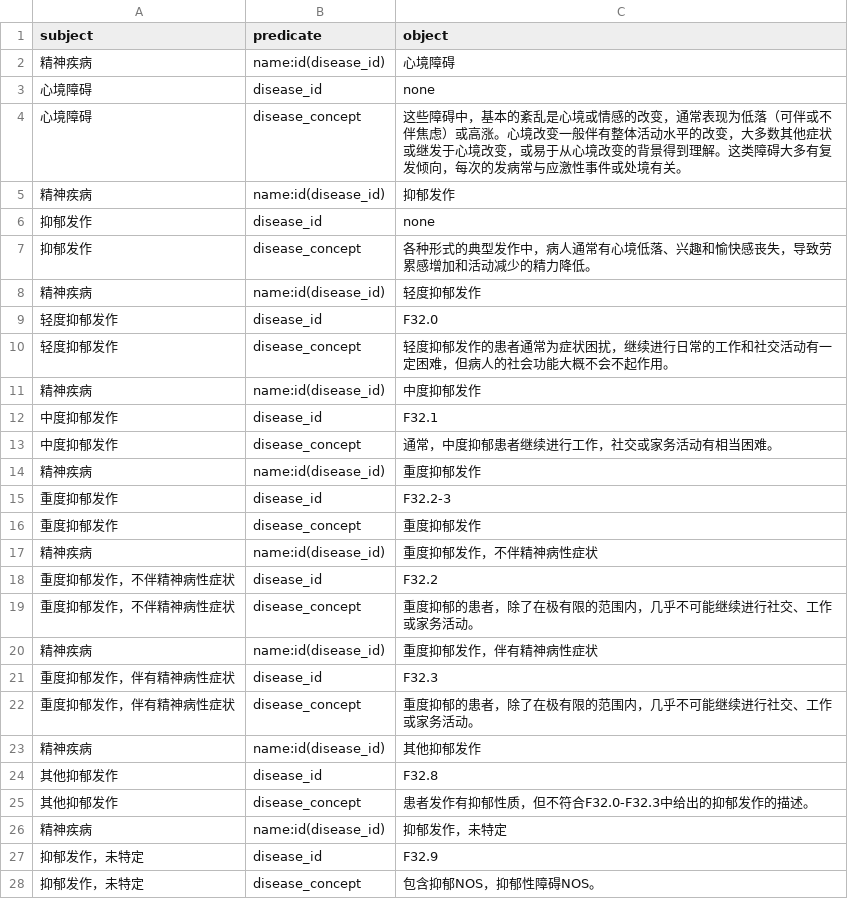
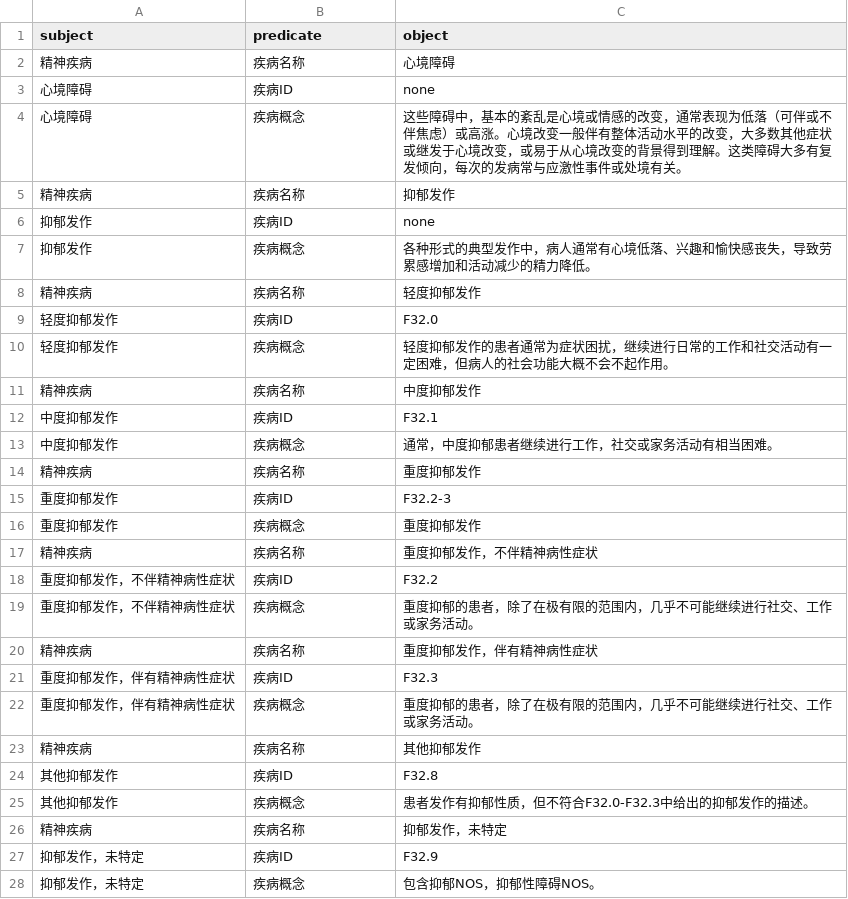
Before and after one commit to flyor2017/knowledgeGraph, a CSV file: src/resources/new_importdata_test/disease_attribute_triple.csv, drawn as a sheet; only a part is shown; the diff covers the shown part only.

```diff
--- a/src/resources/new_importdata_test/disease_attribute_triple.csv
+++ b/src/resources/new_importdata_test/disease_attribute_triple.csv
@@ -1,28 +1,28 @@
 subject,predicate,object
-精神疾病,name:id(disease_id),心境障碍
-心境障碍,disease_id,none
-心境障碍,disease_concept,这些障碍中，基本的紊乱是心境或情感的改变，通常表现为低落（可伴或不伴焦虑）或高涨。心境改变一般伴有整体活动水平的改变，大多数其他症状或继发于心境改变，或易于从心境改变的背景得到理解。这类障碍大多有复发倾向，每次的发病常与应激性事件或处境有关。
-精神疾病,name:id(disease_id),抑郁发作
-抑郁发作,disease_id,none
-抑郁发作,disease_concept,各种形式的典型发作中，病人通常有心境低落、兴趣和愉快感丧失，导致劳累感增加和活动减少的精力降低。
-精神疾病,name:id(disease_id),轻度抑郁发作
-轻度抑郁发作,disease_id,F32.0
-轻度抑郁发作,disease_concept,轻度抑郁发作的患者通常为症状困扰，继续进行日常的工作和社交活动有一定困难，但病人的社会功能大概不会不起作用。
-精神疾病,name:id(disease_id),中度抑郁发作
-中度抑郁发作,disease_id,F32.1
-中度抑郁发作,disease_concept,通常，中度抑郁患者继续进行工作，社交或家务活动有相当困难。
-精神疾病,name:id(disease_id),重度抑郁发作
-重度抑郁发作,disease_id,F32.2-3
-重度抑郁发作,disease_concept,重度抑郁发作
-精神疾病,name:id(disease_id),重度抑郁发作，不伴精神病性症状
-重度抑郁发作，不伴精神病性症状,disease_id,F32.2
-重度抑郁发作，不伴精神病性症状,disease_concept,重度抑郁的患者，除了在极有限的范围内，几乎不可能继续进行社交、工作或家务活动。
-精神疾病,name:id(disease_id),重度抑郁发作，伴有精神病性症状
-重度抑郁发作，伴有精神病性症状,disease_id,F32.3
-重度抑郁发作，伴有精神病性症状,disease_concept,重度抑郁的患者，除了在极有限的范围内，几乎不可能继续进行社交、工作或家务活动。
-精神疾病,name:id(disease_id),其他抑郁发作
-其他抑郁发作,disease_id,F32.8
-其他抑郁发作,disease_concept,患者发作有抑郁性质，但不符合F32.0-F32.3中给出的抑郁发作的描述。
-精神疾病,name:id(disease_id),抑郁发作，未特定
-抑郁发作，未特定,disease_id,F32.9
-抑郁发作，未特定,disease_concept,包含抑郁NOS，抑郁性障碍NOS。
+精神疾病,疾病名称,心境障碍
+心境障碍,疾病ID,none
+心境障碍,疾病概念,这些障碍中，基本的紊乱是心境或情感的改变，通常表现为低落（可伴或不伴焦虑）或高涨。心境改变一般伴有整体活动水平的改变，大多数其他症状或继发于心境改变，或易于从心境改变的背景得到理解。这类障碍大多有复发倾向，每次的发病常与应激性事件或处境有关。
+精神疾病,疾病名称,抑郁发作
+抑郁发作,疾病ID,none
+抑郁发作,疾病概念,各种形式的典型发作中，病人通常有心境低落、兴趣和愉快感丧失，导致劳累感增加和活动减少的精力降低。
+精神疾病,疾病名称,轻度抑郁发作
+轻度抑郁发作,疾病ID,F32.0
+轻度抑郁发作,疾病概念,轻度抑郁发作的患者通常为症状困扰，继续进行日常的工作和社交活动有一定困难，但病人的社会功能大概不会不起作用。
+精神疾病,疾病名称,中度抑郁发作
+中度抑郁发作,疾病ID,F32.1
+中度抑郁发作,疾病概念,通常，中度抑郁患者继续进行工作，社交或家务活动有相当困难。
+精神疾病,疾病名称,重度抑郁发作
+重度抑郁发作,疾病ID,F32.2-3
+重度抑郁发作,疾病概念,重度抑郁发作
+精神疾病,疾病名称,重度抑郁发作，不伴精神病性症状
+重度抑郁发作，不伴精神病性症状,疾病ID,F32.2
+重度抑郁发作，不伴精神病性症状,疾病概念,重度抑郁的患者，除了在极有限的范围内，几乎不可能继续进行社交、工作或家务活动。
+精神疾病,疾病名称,重度抑郁发作，伴有精神病性症状
+重度抑郁发作，伴有精神病性症状,疾病ID,F32.3
+重度抑郁发作，伴有精神病性症状,疾病概念,重度抑郁的患者，除了在极有限的范围内，几乎不可能继续进行社交、工作或家务活动。
+精神疾病,疾病名称,其他抑郁发作
+其他抑郁发作,疾病ID,F32.8
+其他抑郁发作,疾病概念,患者发作有抑郁性质，但不符合F32.0-F32.3中给出的抑郁发作的描述。
+精神疾病,疾病名称,抑郁发作，未特定
+抑郁发作，未特定,疾病ID,F32.9
+抑郁发作，未特定,疾病概念,包含抑郁NOS，抑郁性障碍NOS。
```
Also changed, not shown: 78 edited cells elsewhere in this file, src/resources/new_importdata_test/drug_attribute_triple.csv, src/resources/new_importdata_test/duration_attribute.csv, 13 other files.
